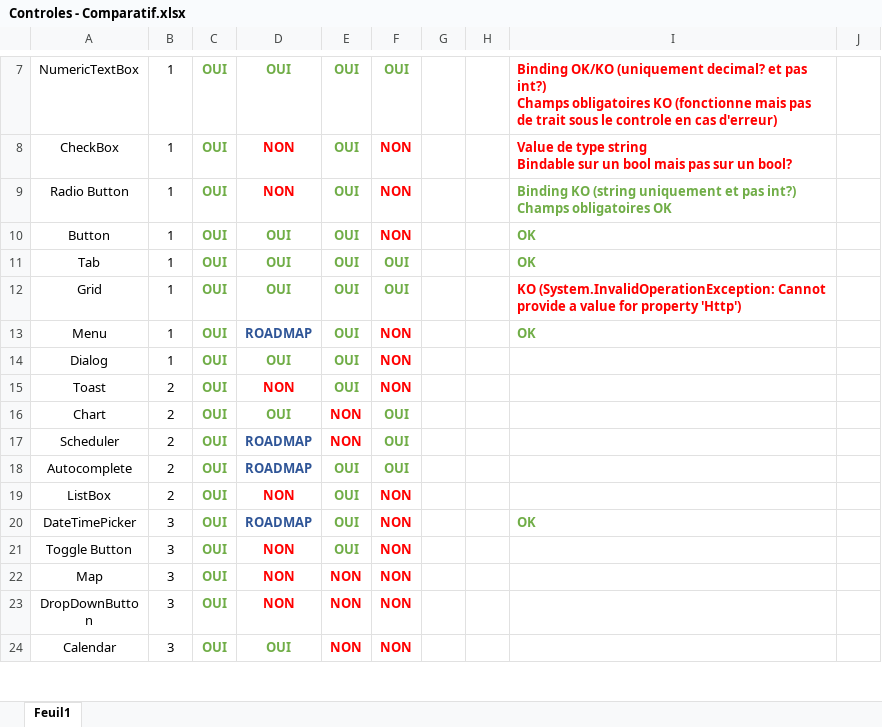
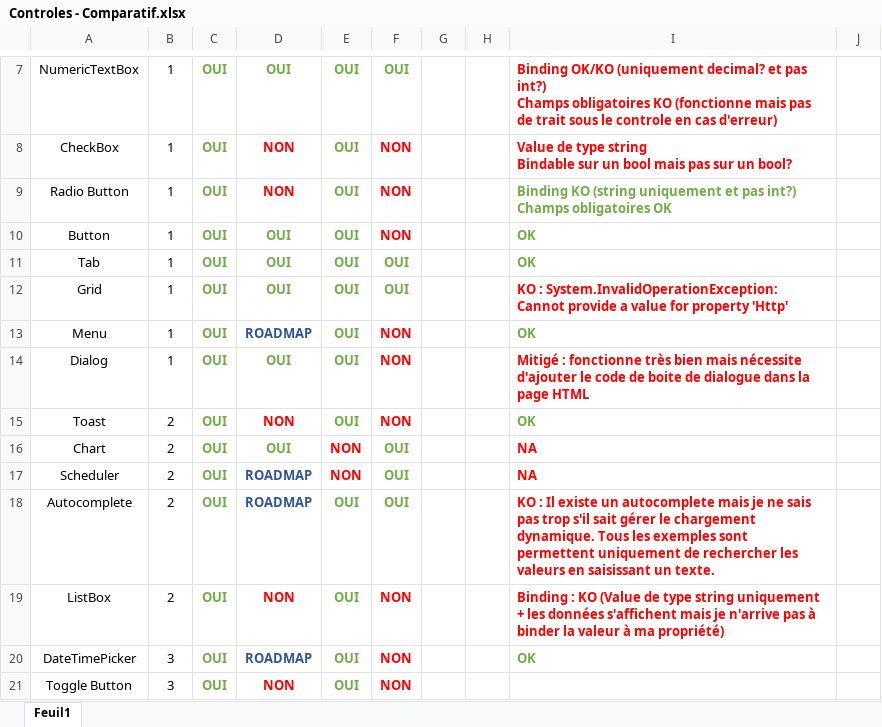
Before and after one commit to sylvainonweb/BlazorTests, an Excel workbook: Docs/Controles - Comparatif.xlsx, sheet Feuil1, drawn as a sheet; only a part is shown, gaps mark what is left out; the shorter side is filled out with more unchanged rows; values as stored, in another font and other column widths than the file's, no borders; the diff names each change by its address in the sheet, - before the commit and + after, or states it on an @@ line.

```diff
--- a/Docs/Controles - Comparatif.xlsx (sheet Feuil1)
+++ b/Docs/Controles - Comparatif.xlsx (sheet Feuil1)
-I12: KO (System.InvalidOperationException: Cannot provide a value for property 'Http')
+I12: KO : System.InvalidOperationException: Cannot provide a value for property 'Http'
-I14: (empty)
+I14: Mitigé : fonctionne très bien mais nécessite d'ajouter le code de boite de dialogue dans la page HTML
-I15: (empty)
+I15: OK
-I16:I17: (empty)
+I16:I17: NA
-I18: (empty)
+I18: KO : Il existe un autocomplete mais je ne sais pas trop s'il sait gérer le chargement dynamique. Tous les exemples sont permettent uniquement de rechercher les valeurs en saisissant un texte.
-I19: (empty)
+I19: Binding : KO (Value de type string uniquement + les données s'affichent mais je n'arrive pas à binder la valeur à ma propriété)
```
Also changed, not shown: 5 other files.
